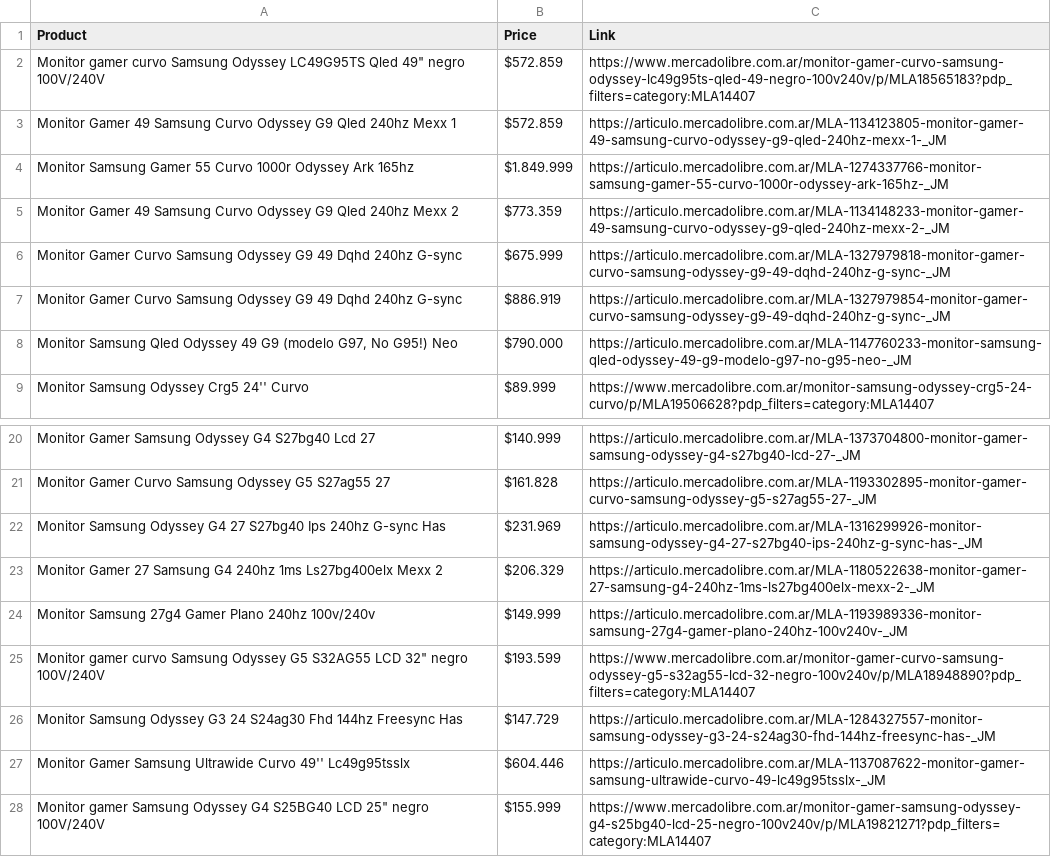
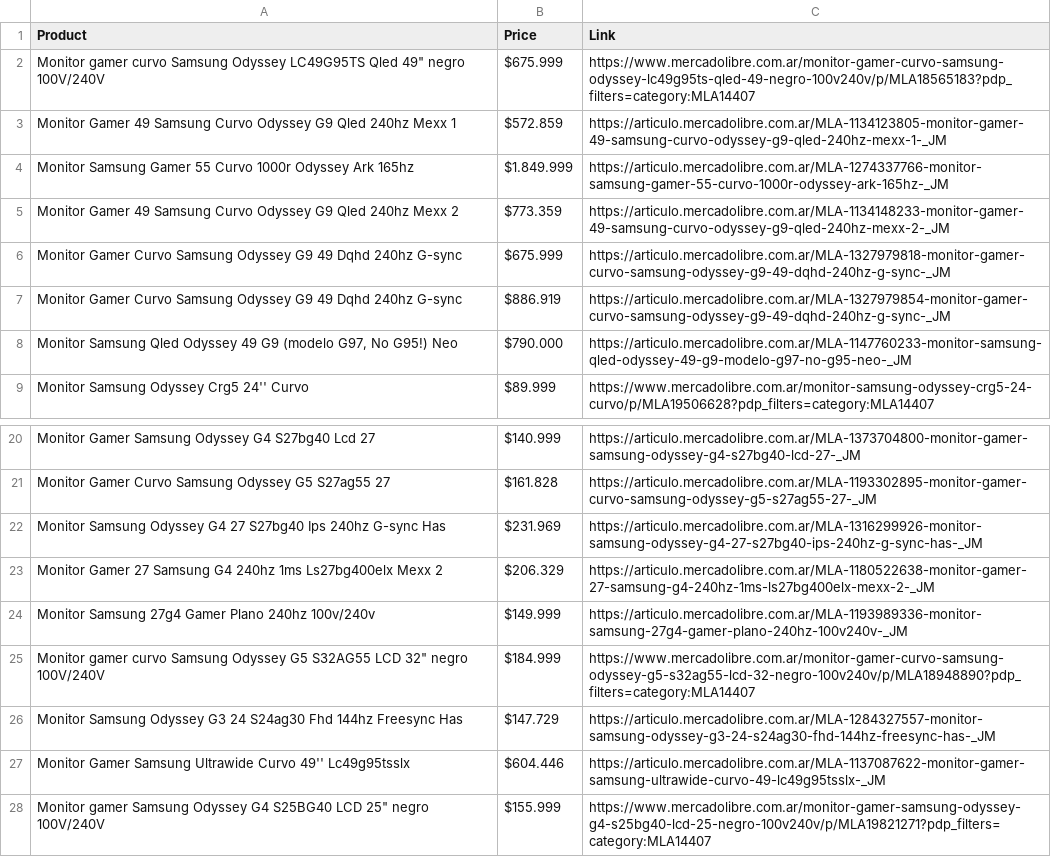
Before and after one commit to AndresAbastante/web-scraper, a CSV file: mercadolibre/listado.mercadolibre.com.ar-samsung-odyssey-g9.csv, drawn as a sheet; only a part is shown, gaps mark what is left out.

```diff
--- a/mercadolibre/listado.mercadolibre.com.ar-samsung-odyssey-g9.csv
+++ b/mercadolibre/listado.mercadolibre.com.ar-samsung-odyssey-g9.csv
@@ -1,3 +1,3 @@
 Product,Price,Link
-"Monitor gamer curvo Samsung Odyssey LC49G95TS Qled 49"" negro 100V/240V",$572.859,https://www.mercadolibre.com.ar/monitor-gamer-curvo-samsung-odyssey-lc49g95ts-qled-49-negro-100v240v/p/MLA18565183?pdp_filters=category:MLA14407
+"Monitor gamer curvo Samsung Odyssey LC49G95TS Qled 49"" negro 100V/240V",$675.999,https://www.mercadolibre.com.ar/monitor-gamer-curvo-samsung-odyssey-lc49g95ts-qled-49-negro-100v240v/p/MLA18565183?pdp_filters=category:MLA14407
 Monitor Gamer 49  Samsung Curvo Odyssey G9 Qled 240hz Mexx 1,$572.859,https://articulo.mercadolibre.com.ar/MLA-1134123805-monitor-gamer-49-samsung-curvo-odyssey-g9-qled-240hz-mexx-1-_JM
@@ -24,3 +24,3 @@ Monitor Gamer 27  Samsung G4 240hz 1ms Ls27bg400elx Mexx 2,$206.329,https://arti
 Monitor Samsung 27g4 Gamer Plano 240hz 100v/240v,$149.999,https://articulo.mercadolibre.com.ar/MLA-1193989336-monitor-samsung-27g4-gamer-plano-240hz-100v240v-_JM
-"Monitor gamer curvo Samsung Odyssey G5 S32AG55 LCD 32"" negro 100V/240V",$193.599,https://www.mercadolibre.com.ar/monitor-gamer-curvo-samsung-odyssey-g5-s32ag55-lcd-32-negro-100v240v/p/MLA18948890?pdp_filters=category:MLA14407
+"Monitor gamer curvo Samsung Odyssey G5 S32AG55 LCD 32"" negro 100V/240V",$184.999,https://www.mercadolibre.com.ar/monitor-gamer-curvo-samsung-odyssey-g5-s32ag55-lcd-32-negro-100v240v/p/MLA18948890?pdp_filters=category:MLA14407
 Monitor Samsung Odyssey G3 24 S24ag30 Fhd 144hz Freesync Has,$147.729,https://articulo.mercadolibre.com.ar/MLA-1284327557-monitor-samsung-odyssey-g3-24-s24ag30-fhd-144hz-freesync-has-_JM
```
Also changed, not shown: 6 other files.
